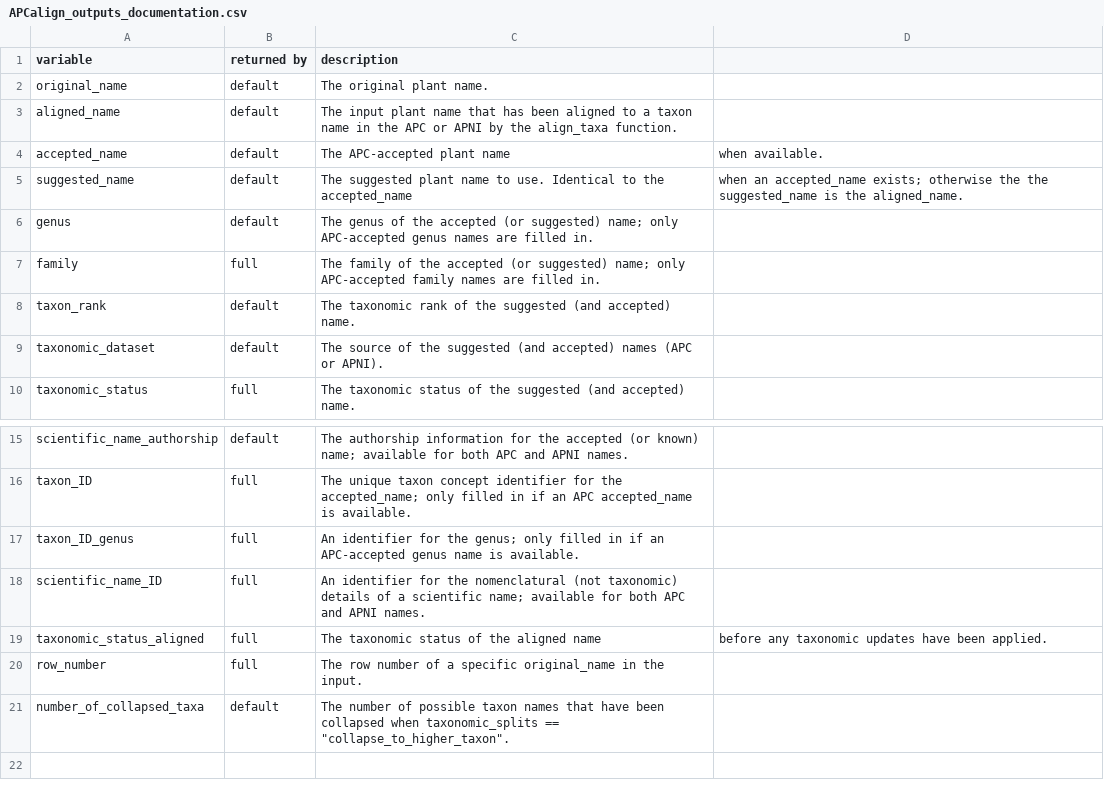
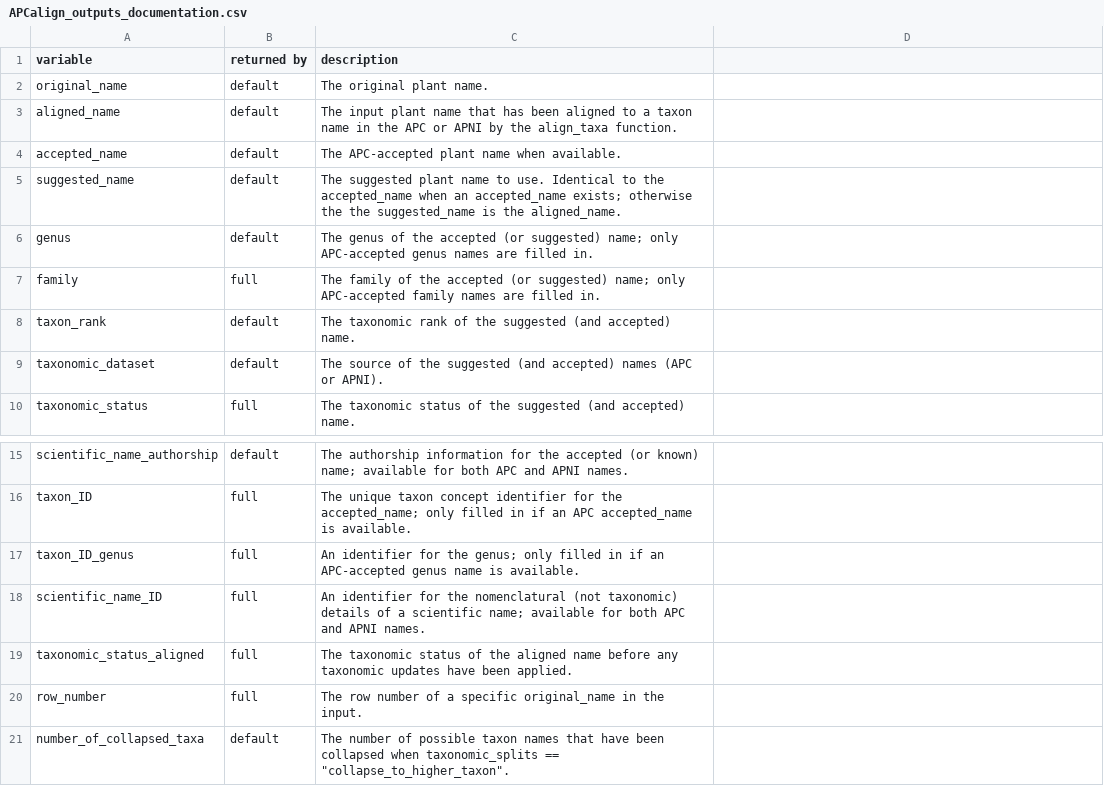
Before and after one commit to traitecoevo/APCalign, a CSV file: inst/extdata/APCalign_outputs_documentation.csv, drawn as a sheet; only a part is shown, gaps mark what is left out.

Commit message:
some vignette changes
I've updated the text on APCalign.Rmd

However:
- the inserted tables snippets now don't match the text (or the actual output)
- it seems that some (most) of my text might fit better in the `updating_taxon_names` vignette. Feel free to move what I've written elsewhere.

```diff
--- a/inst/extdata/APCalign_outputs_documentation.csv
+++ b/inst/extdata/APCalign_outputs_documentation.csv
@@ -3,4 +3,4 @@ original_name,default,The original plant name.
 aligned_name,default,The input plant name that has been aligned to a taxon name in the APC or APNI by the align_taxa function.
-accepted_name,default,The APC-accepted plant name, when available.
-suggested_name,default,The suggested plant name to use. Identical to the accepted_name, when an accepted_name exists; otherwise the the suggested_name is the aligned_name.
+accepted_name,default,The APC-accepted plant name when available.
+suggested_name,default,The suggested plant name to use. Identical to the accepted_name when an accepted_name exists; otherwise the the suggested_name is the aligned_name.
 genus,default,The genus of the accepted (or suggested) name; only APC-accepted genus names are filled in.
@@ -18,3 +18,3 @@ taxon_ID_genus,full,An identifier for the genus; only filled in if an APC-accept
 scientific_name_ID,full,An identifier for the nomenclatural (not taxonomic) details of a scientific name; available for both APC and APNI names.
-taxonomic_status_aligned,full,The taxonomic status of the aligned name, before any taxonomic updates have been applied.
+taxonomic_status_aligned,full,The taxonomic status of the aligned name before any taxonomic updates have been applied.
 row_number,full,The row number of a specific original_name in the input.
```
Also changed, not shown: 1 other file.
